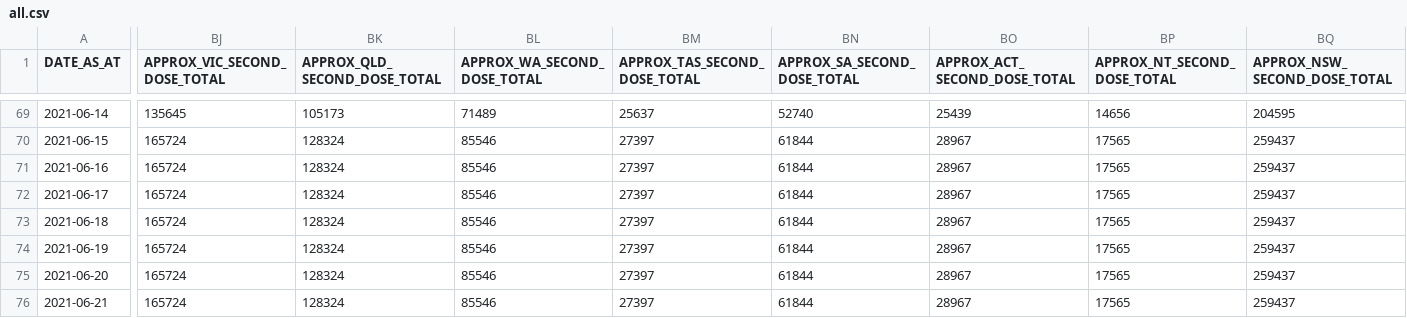
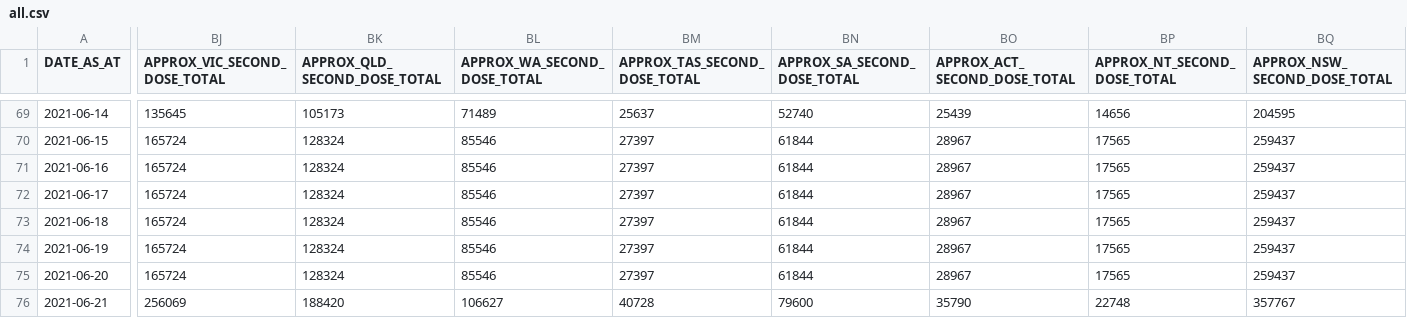
Before and after one commit to jxeeno/aust-govt-covid19-vaccine-pdf, a CSV file: docs/data/all.csv, drawn as a sheet; only a part is shown, gaps mark what is left out; the diff names each change by its address in the sheet, - before the commit and + after, or states it on an @@ line.

Commit message:
auto(): update data

```diff
--- a/docs/data/all.csv
+++ b/docs/data/all.csv
-BJ76 (APPROX_VIC_SECOND_DOSE_TOTAL): 165724
+BJ76 (APPROX_VIC_SECOND_DOSE_TOTAL): 256069
-BK76 (APPROX_QLD_SECOND_DOSE_TOTAL): 128324
+BK76 (APPROX_QLD_SECOND_DOSE_TOTAL): 188420
-BL76 (APPROX_WA_SECOND_DOSE_TOTAL): 85546
+BL76 (APPROX_WA_SECOND_DOSE_TOTAL): 106627
-BM76 (APPROX_TAS_SECOND_DOSE_TOTAL): 27397
+BM76 (APPROX_TAS_SECOND_DOSE_TOTAL): 40728
-BN76 (APPROX_SA_SECOND_DOSE_TOTAL): 61844
+BN76 (APPROX_SA_SECOND_DOSE_TOTAL): 79600
-BO76 (APPROX_ACT_SECOND_DOSE_TOTAL): 28967
+BO76 (APPROX_ACT_SECOND_DOSE_TOTAL): 35790
-BP76 (APPROX_NT_SECOND_DOSE_TOTAL): 17565
+BP76 (APPROX_NT_SECOND_DOSE_TOTAL): 22748
-BQ76 (APPROX_NSW_SECOND_DOSE_TOTAL): 259437
+BQ76 (APPROX_NSW_SECOND_DOSE_TOTAL): 357767
```
Also changed, not shown: 1 other file.
